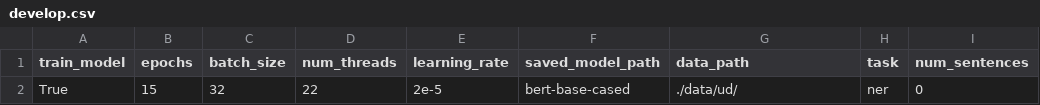
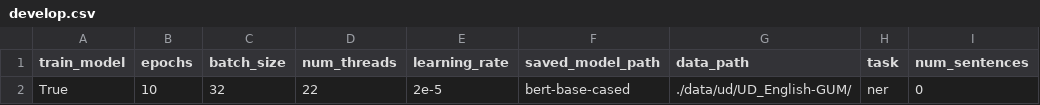
Before and after one commit to shrdlu-whs/syngnn, a CSV file: config/develop.csv, drawn as a sheet; only a part is shown; the diff names each change by its address in the sheet, - before the commit and + after, or states it on an @@ line.

```diff
--- a/config/develop.csv
+++ b/config/develop.csv
-B2 (epochs): 15
+B2 (epochs): 10
-G2 (data_path): ./data/ud/
+G2 (data_path): ./data/ud/UD_English-GUM/
```
Also changed, not shown: 2 other files.
